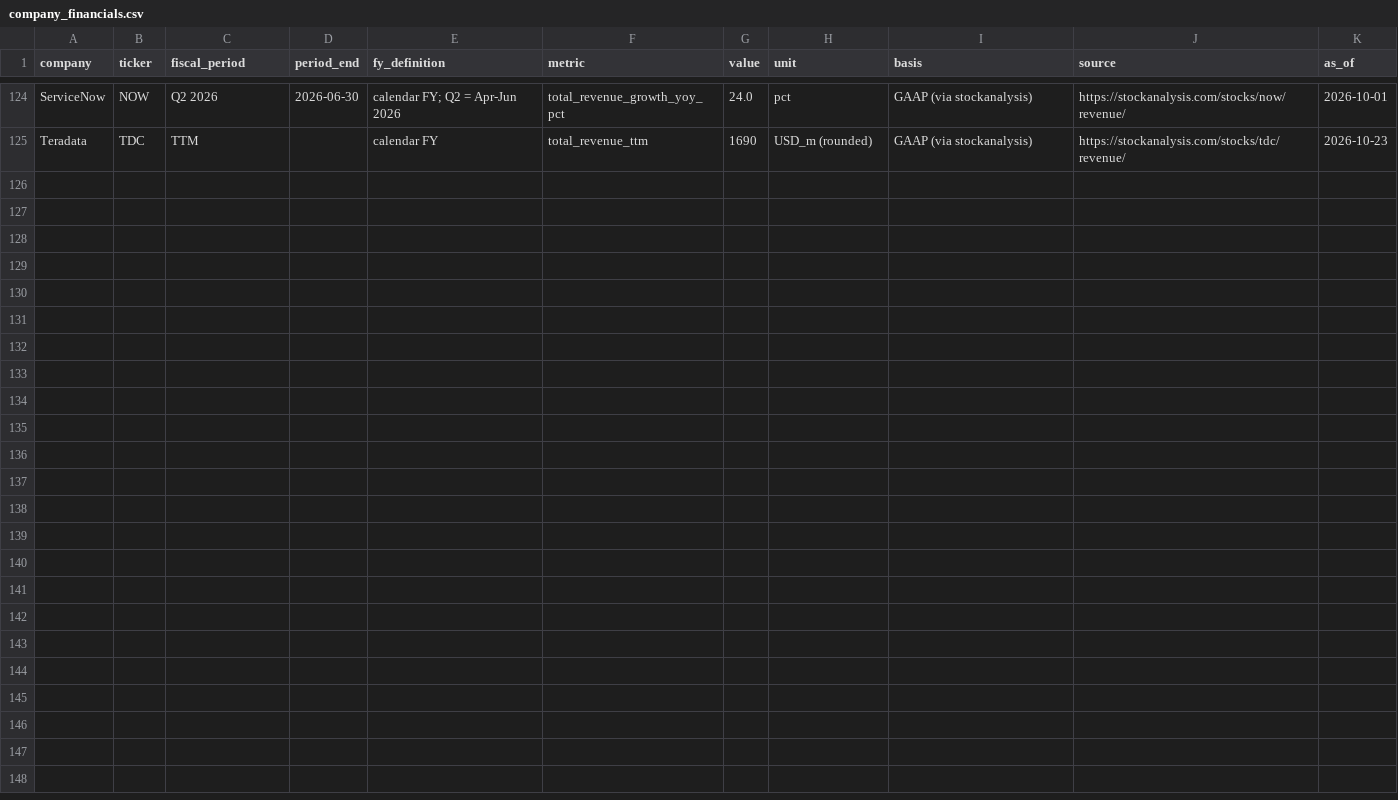
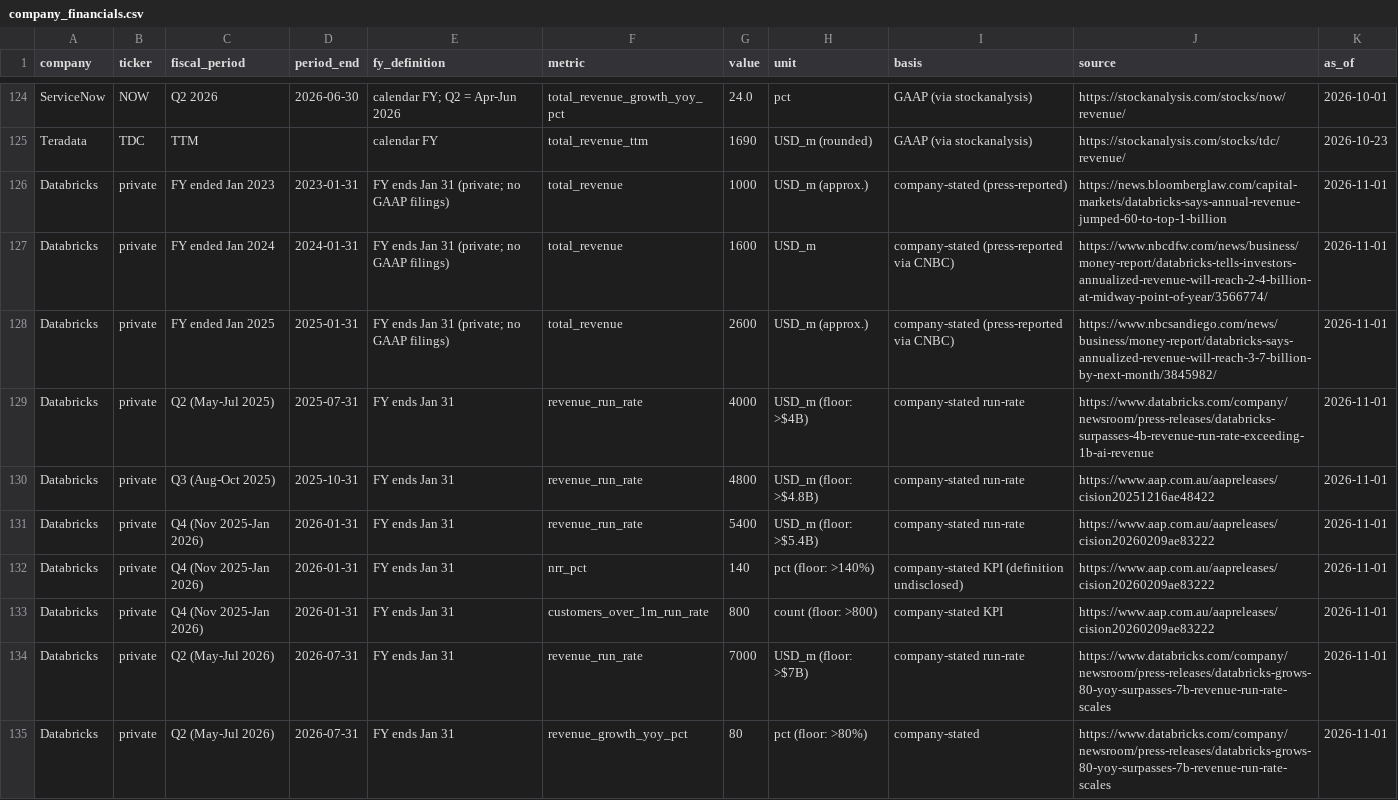
Before and after one commit to FrankHuang94/data_tech_db_claude, a CSV file: data/company_financials.csv, drawn as a sheet; only a part is shown, gaps mark what is left out.

```diff
--- a/data/company_financials.csv
+++ b/data/company_financials.csv
@@ -125 +125,11 @@ ServiceNow,NOW,Q2 2026,2026-06-30,calendar FY; Q2 = Apr-Jun 2026,total_revenue_g
 Teradata,TDC,TTM,,calendar FY,total_revenue_ttm,1690,USD_m (rounded),GAAP (via stockanalysis),https://stockanalysis.com/stocks/tdc/revenue/,2026-10-23
+Databricks,private,FY ended Jan 2023,2023-01-31,FY ends Jan 31 (private; no GAAP filings),total_revenue,1000,USD_m (approx.),company-stated (press-reported),https://news.bloomberglaw.com/capital-markets/databricks-says-annual-revenue-jumped-60-to-top-1-billion,2026-11-01
+Databricks,private,FY ended Jan 2024,2024-01-31,FY ends Jan 31 (private; no GAAP filings),total_revenue,1600,USD_m,company-stated (press-reported via CNBC),https://www.nbcdfw.com/news/business/money-report/databricks-tells-investors-annualized-revenue-will-reach-2-4-billion-at-midway-point-of-year/3566774/,2026-11-01
+Databricks,private,FY ended Jan 2025,2025-01-31,FY ends Jan 31 (private; no GAAP filings),total_revenue,2600,USD_m (approx.),company-stated (press-reported via CNBC),https://www.nbcsandiego.com/news/business/money-report/databricks-says-annualized-revenue-will-reach-3-7-billion-by-next-month/3845982/,2026-11-01
+Databricks,private,Q2 (May-Jul 2025),2025-07-31,FY ends Jan 31,revenue_run_rate,4000,USD_m (floor: >$4B),company-stated run-rate,https://www.databricks.com/company/newsroom/press-releases/databricks-surpasses-4b-revenue-run-rate-exceeding-1b-ai-revenue,2026-11-01
+Databricks,private,Q3 (Aug-Oct 2025),2025-10-31,FY ends Jan 31,revenue_run_rate,4800,USD_m (floor: >$4.8B),company-stated run-rate,https://www.aap.com.au/aapreleases/cision20251216ae48422,2026-11-01
+Databricks,private,Q4 (Nov 2025-Jan 2026),2026-01-31,FY ends Jan 31,revenue_run_rate,5400,USD_m (floor: >$5.4B),company-stated run-rate,https://www.aap.com.au/aapreleases/cision20260209ae83222,2026-11-01
+Databricks,private,Q4 (Nov 2025-Jan 2026),2026-01-31,FY ends Jan 31,nrr_pct,140,pct (floor: >140%),company-stated KPI (definition undisclosed),https://www.aap.com.au/aapreleases/cision20260209ae83222,2026-11-01
+Databricks,private,Q4 (Nov 2025-Jan 2026),2026-01-31,FY ends Jan 31,customers_over_1m_run_rate,800,count (floor: >800),company-stated KPI,https://www.aap.com.au/aapreleases/cision20260209ae83222,2026-11-01
+Databricks,private,Q2 (May-Jul 2026),2026-07-31,FY ends Jan 31,revenue_run_rate,7000,USD_m (floor: >$7B),company-stated run-rate,https://www.databricks.com/company/newsroom/press-releases/databricks-grows-80-yoy-surpasses-7b-revenue-run-rate-scales,2026-11-01
+Databricks,private,Q2 (May-Jul 2026),2026-07-31,FY ends Jan 31,revenue_growth_yoy_pct,80,pct (floor: >80%),company-stated,https://www.databricks.com/company/newsroom/press-releases/databricks-grows-80-yoy-surpasses-7b-revenue-run-rate-scales,2026-11-01
```
Also changed, not shown: data/ma_deals.csv, data/private_funding.csv, 50 other files.
